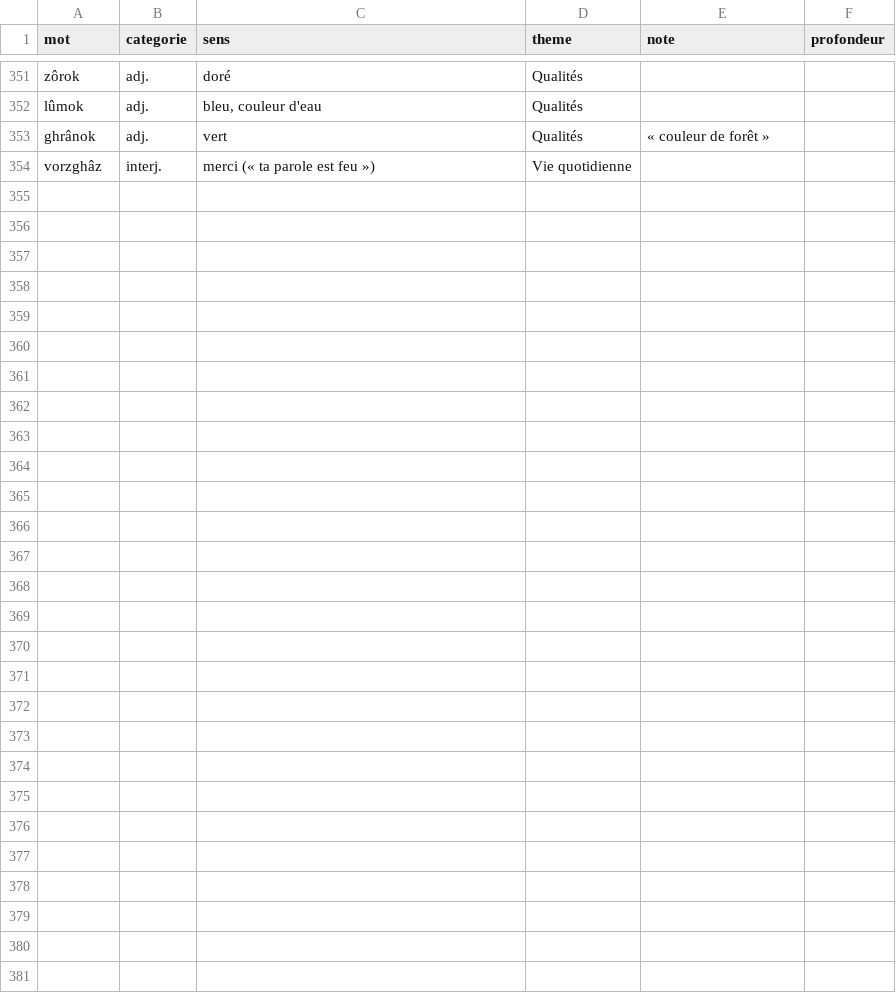
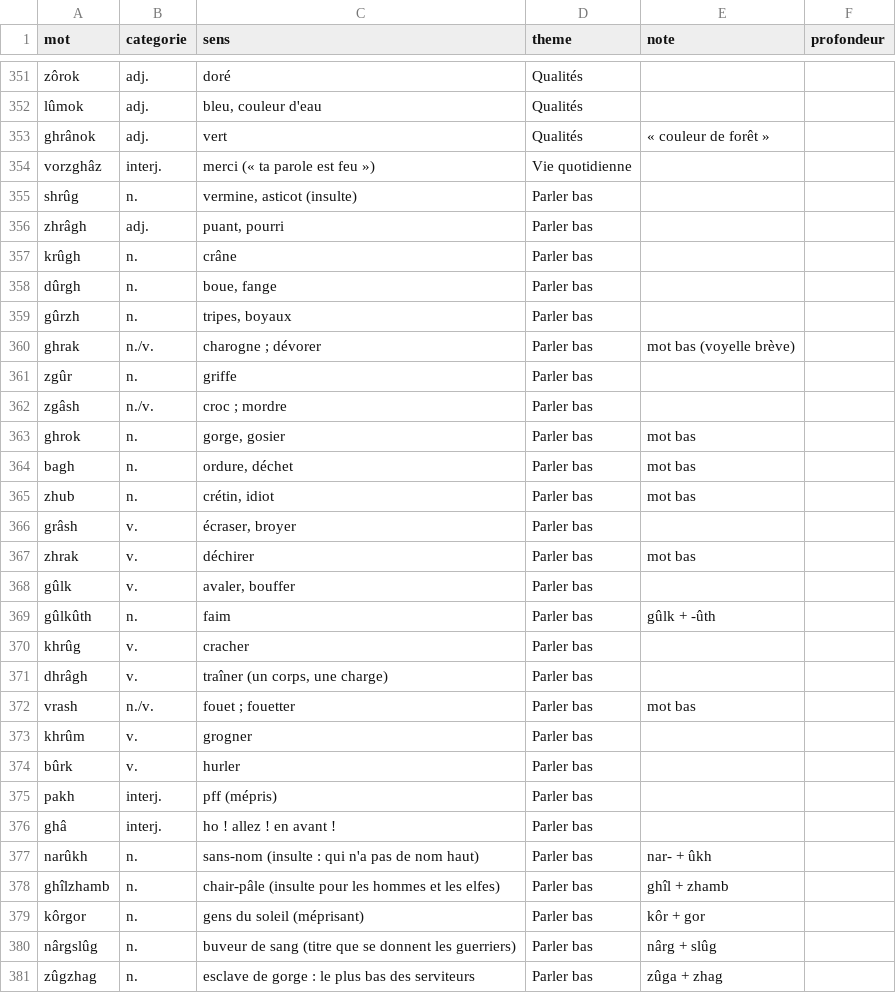
Before and after one commit to matthiasdepinay-code/Jjk2, a CSV file: ghazrun/lexique.csv, drawn as a sheet; only a part is shown, gaps mark what is left out; the diff covers the shown part only.

```diff
--- a/ghazrun/lexique.csv
+++ b/ghazrun/lexique.csv
@@ -354 +354,28 @@ ghrânok,adj.,vert,Qualités,« couleur de forêt »,
 vorzghâz,interj.,merci (« ta parole est feu »),Vie quotidienne,,
+shrûg,n.,"vermine, asticot (insulte)",Parler bas,,
+zhrâgh,adj.,"puant, pourri",Parler bas,,
+krûgh,n.,crâne,Parler bas,,
+dûrgh,n.,"boue, fange",Parler bas,,
+gûrzh,n.,"tripes, boyaux",Parler bas,,
+ghrak,n./v.,charogne ; dévorer,Parler bas,mot bas (voyelle brève),
+zgûr,n.,griffe,Parler bas,,
+zgâsh,n./v.,croc ; mordre,Parler bas,,
+ghrok,n.,"gorge, gosier",Parler bas,mot bas,
+bagh,n.,"ordure, déchet",Parler bas,mot bas,
+zhub,n.,"crétin, idiot",Parler bas,mot bas,
+grâsh,v.,"écraser, broyer",Parler bas,,
+zhrak,v.,déchirer,Parler bas,mot bas,
+gûlk,v.,"avaler, bouffer",Parler bas,,
+gûlkûth,n.,faim,Parler bas,gûlk + -ûth,
+khrûg,v.,cracher,Parler bas,,
+dhrâgh,v.,"traîner (un corps, une charge)",Parler bas,,
+vrash,n./v.,fouet ; fouetter,Parler bas,mot bas,
+khrûm,v.,grogner,Parler bas,,
+bûrk,v.,hurler,Parler bas,,
+pakh,interj.,pff (mépris),Parler bas,,
+ghâ,interj.,ho ! allez ! en avant !,Parler bas,,
+narûkh,n.,sans-nom (insulte : qui n'a pas de nom haut),Parler bas,nar- + ûkh,
+ghîlzhamb,n.,chair-pâle (insulte pour les hommes et les elfes),Parler bas,ghîl + zhamb,
+kôrgor,n.,gens du soleil (méprisant),Parler bas,kôr + gor,
+nârgslûg,n.,buveur de sang (titre que se donnent les guerriers),Parler bas,nârg + slûg,
+zûgzhag,n.,esclave de gorge : le plus bas des serviteurs,Parler bas,zûga + zhag,
```
Also changed, not shown: 1 edited cell elsewhere in this file, 11 other files.
